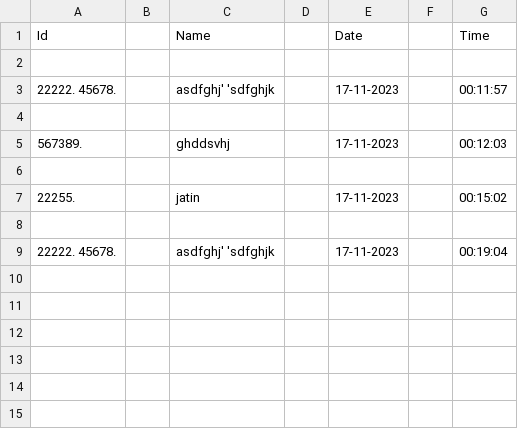
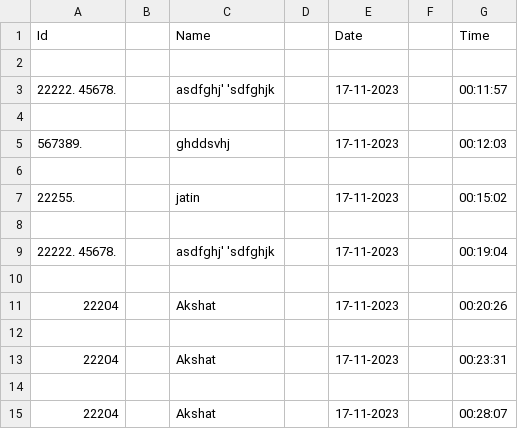
Before and after one commit to imakshatgupta/Face-recognition-attendance-system, a CSV file: Attendance/Attendance_17-11-2023.csv, drawn as a sheet.

```diff
--- a/Attendance/Attendance_17-11-2023.csv
+++ b/Attendance/Attendance_17-11-2023.csv
@@ -9 +9,7 @@ Id,,Name,,Date,,Time
 22222. 45678.,,asdfghj' 'sdfghjk,,17-11-2023,,00:19:04
+
+22204,,Akshat,,17-11-2023,,00:20:26
+
+22204,,Akshat,,17-11-2023,,00:23:31
+
+22204,,Akshat,,17-11-2023,,00:28:07
```
Also changed, not shown: 23 other files.
